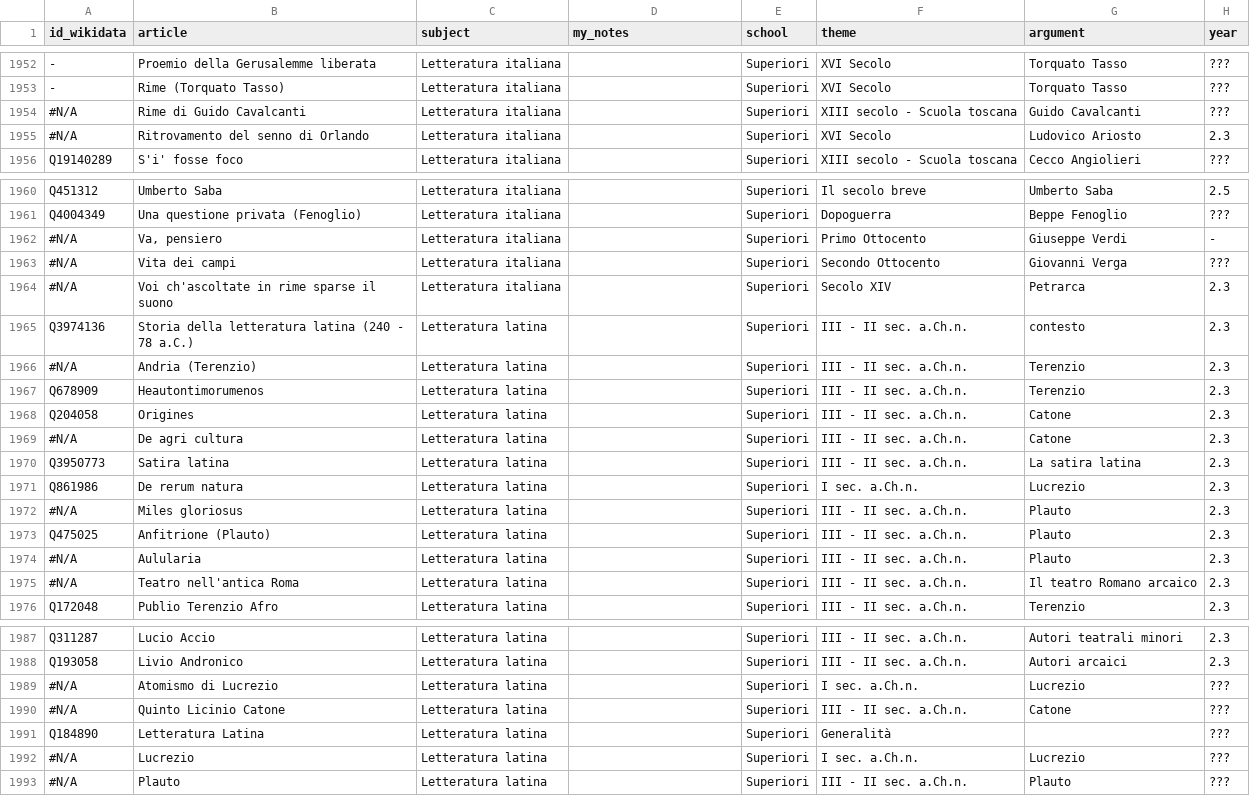
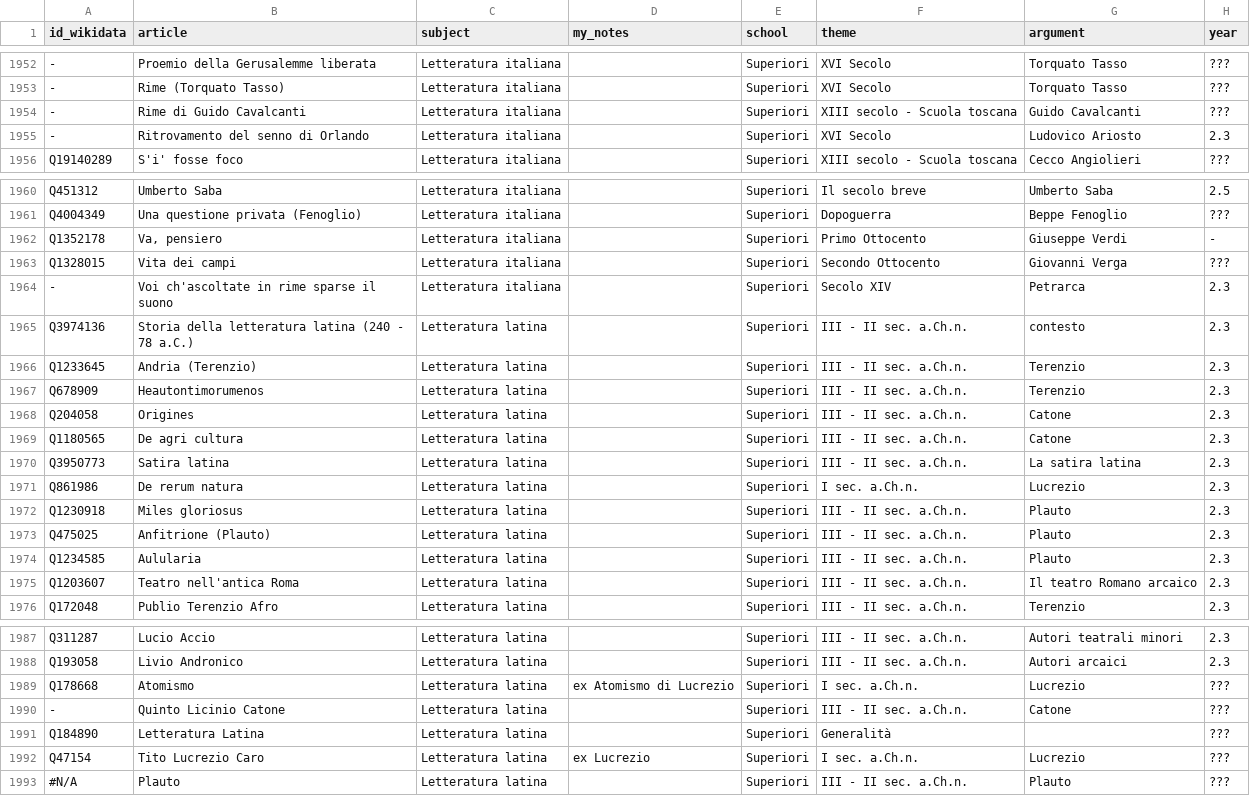
Before and after one commit to giovannipro/giovannipro.github.io, a TSV file: wikipedia-scuola-italiana/assets/data/voci_2020.tsv, drawn as a sheet; only a part is shown, gaps mark what is left out; the diff covers the shown part only; the diff names each change by its address in the sheet, - before the commit and + after, or states it on an @@ line.

```diff
--- a/wikipedia-scuola-italiana/assets/data/voci_2020.tsv
+++ b/wikipedia-scuola-italiana/assets/data/voci_2020.tsv
-A1954:A1955 (id_wikidata): #N/A
+A1954:A1955 (id_wikidata): -
-A1962 (id_wikidata): #N/A
+A1962 (id_wikidata): Q1352178
-A1963 (id_wikidata): #N/A
+A1963 (id_wikidata): Q1328015
-A1964 (id_wikidata): #N/A
+A1964 (id_wikidata): -
-A1966 (id_wikidata): #N/A
+A1966 (id_wikidata): Q1233645
-A1969 (id_wikidata): #N/A
+A1969 (id_wikidata): Q1180565
-A1972 (id_wikidata): #N/A
+A1972 (id_wikidata): Q1230918
-A1974 (id_wikidata): #N/A
+A1974 (id_wikidata): Q1234585
-A1975 (id_wikidata): #N/A
+A1975 (id_wikidata): Q1203607
-A1989 (id_wikidata): #N/A
+A1989 (id_wikidata): Q178668
-B1989 (article): Atomismo di Lucrezio
+B1989 (article): Atomismo
-D1989 (my_notes): (empty)
+D1989 (my_notes): ex Atomismo di Lucrezio
-A1990 (id_wikidata): #N/A
+A1990 (id_wikidata): -
-A1992 (id_wikidata): #N/A
+A1992 (id_wikidata): Q47154
-B1992 (article): Lucrezio
+B1992 (article): Tito Lucrezio Caro
-D1992 (my_notes): (empty)
+D1992 (my_notes): ex Lucrezio
```
Also changed, not shown: 5 edited cells elsewhere in this file, wikipedia-scuola-italiana/assets/data/voci_2021.tsv.
